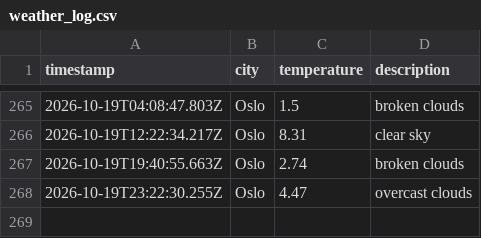
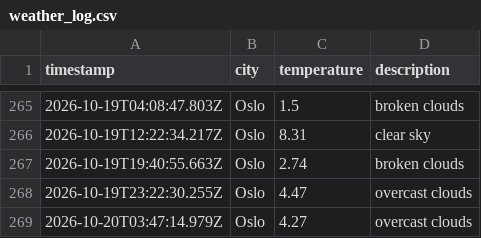
Before and after one commit to jtaiwo1/weather_data_ops, a CSV file: data/weather_log.csv, drawn as a sheet; only a part is shown, gaps mark what is left out.

```diff
--- a/data/weather_log.csv
+++ b/data/weather_log.csv
@@ -268 +268,2 @@ timestamp,city,temperature,description
 2026-10-19T23:22:30.255Z,Oslo,4.47,overcast clouds
+2026-10-20T03:47:14.979Z,Oslo,4.27,overcast clouds
```
Also changed, not shown: 1 other file.
